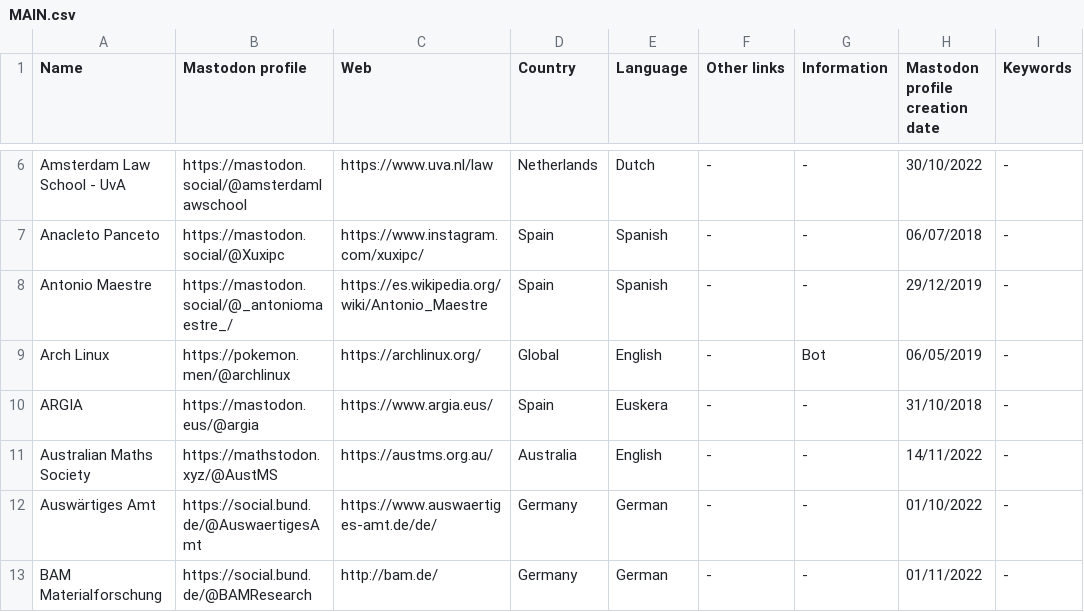
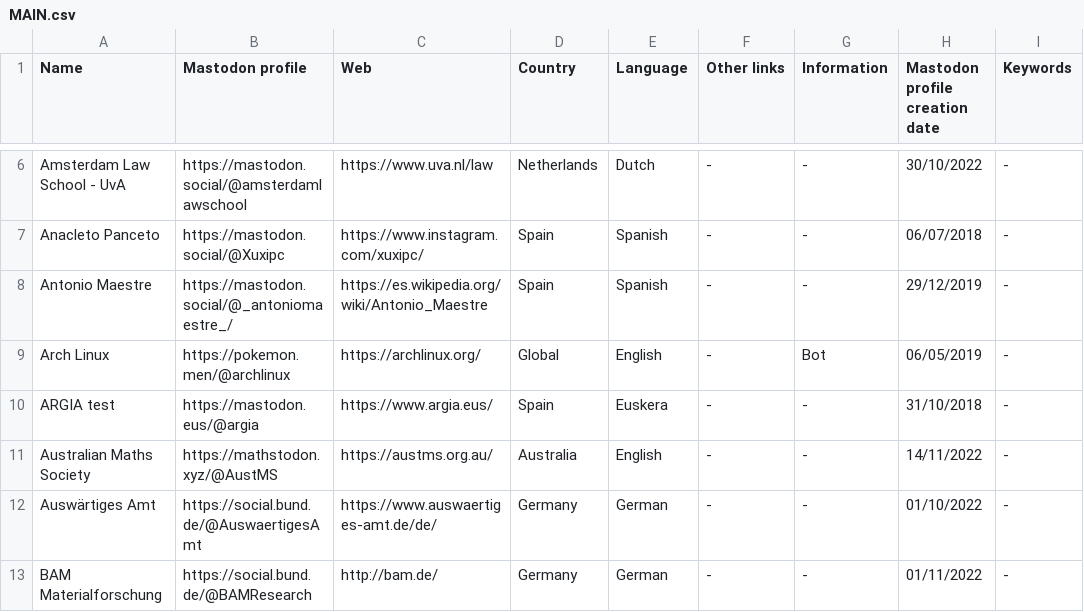
Before and after one commit to jmrplens/mastodon_official_profiles, a CSV file: MAIN.csv, drawn as a sheet; only a part is shown, gaps mark what is left out; the diff names each change by its address in the sheet, - before the commit and + after, or states it on an @@ line.

```diff
--- a/MAIN.csv
+++ b/MAIN.csv
-A10 (Name): ARGIA
+A10 (Name): ARGIA test
```
